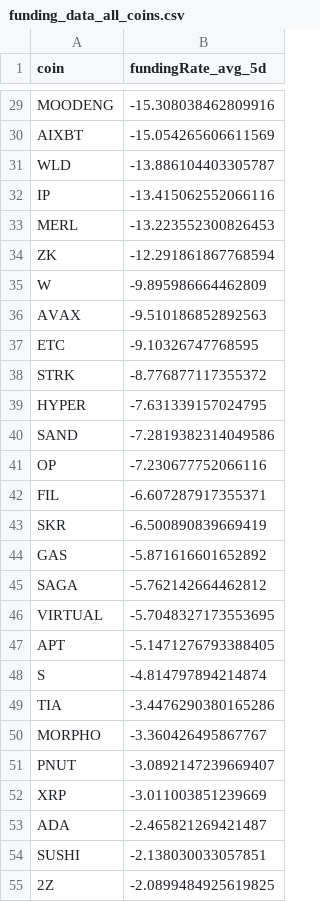
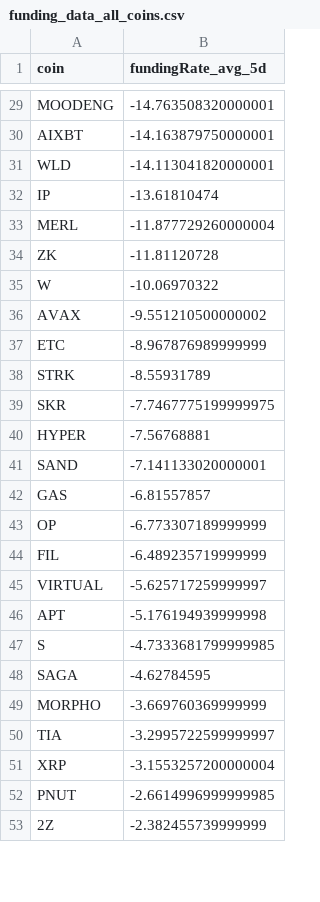
Before and after one commit to traders-ark/hyperliquid-carry-screener, a CSV file: funding_data_all_coins.csv, drawn as a sheet; only a part is shown, gaps mark what is left out; removed rows and columns are numbered as before the commit, all else as after; the diff covers the shown part only; the diff names each change by its address in the sheet, - before the commit and + after, or states it on an @@ line.

```diff
--- a/funding_data_all_coins.csv
+++ b/funding_data_all_coins.csv
-B29 (fundingRate_avg_5d): -15.308038462809916
+B29 (fundingRate_avg_5d): -14.763508320000001
-B30 (fundingRate_avg_5d): -15.054265606611569
+B30 (fundingRate_avg_5d): -14.163879750000001
-B31 (fundingRate_avg_5d): -13.886104403305787
+B31 (fundingRate_avg_5d): -14.113041820000001
-B32 (fundingRate_avg_5d): -13.415062552066116
+B32 (fundingRate_avg_5d): -13.61810474
-B33 (fundingRate_avg_5d): -13.223552300826453
+B33 (fundingRate_avg_5d): -11.877729260000004
-B34 (fundingRate_avg_5d): -12.291861867768594
+B34 (fundingRate_avg_5d): -11.81120728
-B35 (fundingRate_avg_5d): -9.895986664462809
+B35 (fundingRate_avg_5d): -10.06970322
-B36 (fundingRate_avg_5d): -9.510186852892563
+B36 (fundingRate_avg_5d): -9.551210500000002
-B37 (fundingRate_avg_5d): -9.10326747768595
+B37 (fundingRate_avg_5d): -8.967876989999999
-B38 (fundingRate_avg_5d): -8.776877117355372
+B38 (fundingRate_avg_5d): -8.55931789
+row 39: SKR | -7.7467775199999975
-B40 (fundingRate_avg_5d): -7.631339157024795
+B40 (fundingRate_avg_5d): -7.56768881
-B41 (fundingRate_avg_5d): -7.2819382314049586
+B41 (fundingRate_avg_5d): -7.141133020000001
+row 42: GAS | -6.81557857
-B43 (fundingRate_avg_5d): -7.230677752066116
+B43 (fundingRate_avg_5d): -6.773307189999999
-B44 (fundingRate_avg_5d): -6.607287917355371
+B44 (fundingRate_avg_5d): -6.489235719999999
-row 43: SKR | -6.500890839669419
-row 44: GAS | -5.871616601652892
-row 45: SAGA | -5.762142664462812
-B45 (fundingRate_avg_5d): -5.7048327173553695
+B45 (fundingRate_avg_5d): -5.625717259999997
-B46 (fundingRate_avg_5d): -5.1471276793388405
+B46 (fundingRate_avg_5d): -5.176194939999998
-B47 (fundingRate_avg_5d): -4.814797894214874
+B47 (fundingRate_avg_5d): -4.7333681799999985
-row 49: TIA | -3.4476290380165286
+row 48: SAGA | -4.62784595
-B49 (fundingRate_avg_5d): -3.360426495867767
+B49 (fundingRate_avg_5d): -3.669760369999999
-row 51: PNUT | -3.0892147239669407
+row 50: TIA | -3.2995722599999997
-B51 (fundingRate_avg_5d): -3.011003851239669
+B51 (fundingRate_avg_5d): -3.1553257200000004
-row 53: ADA | -2.465821269421487
-row 54: SUSHI | -2.138030033057851
+row 52: PNUT | -2.6614996999999985
-B53 (fundingRate_avg_5d): -2.0899484925619825
+B53 (fundingRate_avg_5d): -2.382455739999999
```
Also changed, not shown: 10 added rows, 8 removed rows and 30 edited cells elsewhere in this file, 1 other file.
